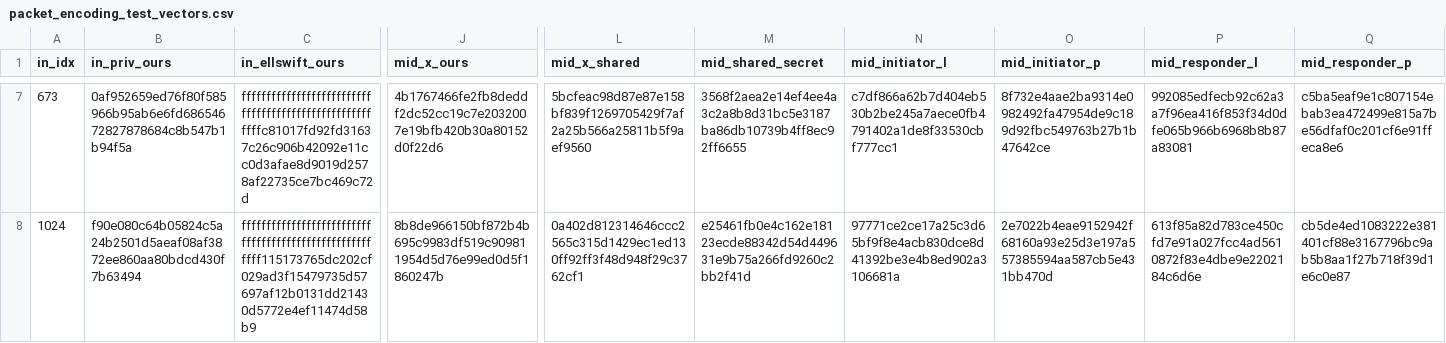
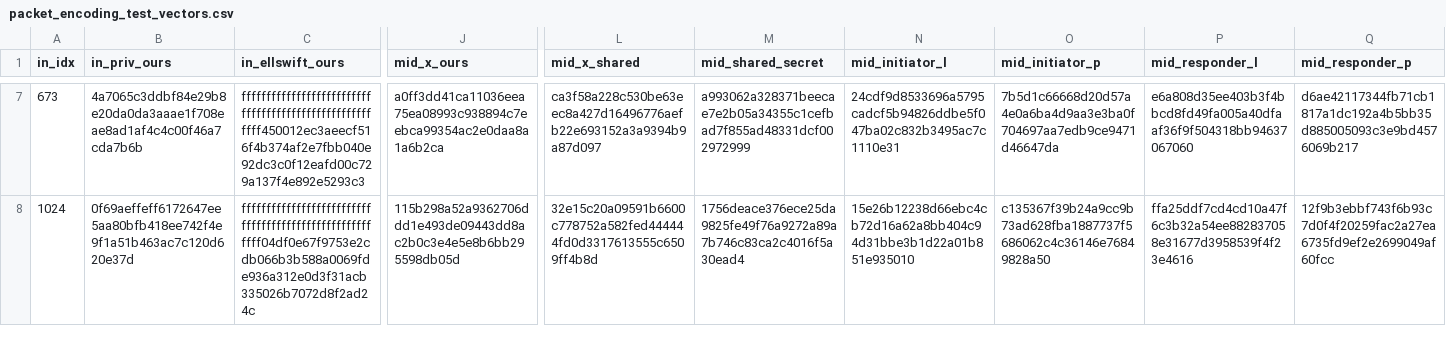
Before and after one commit to bitcoin/bips, a CSV file: bip-0324/packet_encoding_test_vectors.csv, drawn as a sheet; only a part is shown, gaps mark what is left out; the diff covers the shown part only; the diff names each change by its address in the sheet, - before the commit and + after, or states it on an @@ line.

```diff
--- a/bip-0324/packet_encoding_test_vectors.csv
+++ b/bip-0324/packet_encoding_test_vectors.csv
-B7 (in_priv_ours): 0af952659ed76f80f585966b95ab6e6fd68654672827878684c8b547b1b94f5a
+B7 (in_priv_ours): 4a7065c3ddbf84e29b8e20da0da3aaae1f708eae8ad1af4c4c00f46a7cda7b6b
-C7 (in_ellswift_ours): ffffffffffffffffffffffffffffffffffffffffffffffffffffffffc81017fd92fd31637c26c906b42092e11cc0d3afae8d9019d2578af22735ce7bc469c72d
+C7 (in_ellswift_ours): ffffffffffffffffffffffffffffffffffffffffffffffffffffffff450012ec3aeecf516f4b374af2e7fbb040e92dc3c0f12eafd00c729a137f4e892e5293c3
-J7 (mid_x_ours): 4b1767466fe2fb8deddf2dc52cc19c7e2032007e19bfb420b30a80152d0f22d6
+J7 (mid_x_ours): a0ff3dd41ca11036eea75ea08993c938894c7eebca99354ac2e0daa8a1a6b2ca
-L7 (mid_x_shared): 5bcfeac98d87e87e158bf839f1269705429f7af2a25b566a25811b5f9aef9560
+L7 (mid_x_shared): ca3f58a228c530be63eec8a427d16496776aefb22e693152a3a9394b9a87d097
-M7 (mid_shared_secret): 3568f2aea2e14ef4ee4a3c2a8b8d31bc5e3187ba86db10739b4ff8ec92ff6655
+M7 (mid_shared_secret): a993062a328371beecae7e2b05a34355c1cefbad7f855ad48331dcf002972999
-N7 (mid_initiator_l): c7df866a62b7d404eb530b2be245a7aece0fb4791402a1de8f33530cbf777cc1
+N7 (mid_initiator_l): 24cdf9d8533696a5795cadcf5b94826ddbe5f047ba02c832b3495ac7c1110e31
-O7 (mid_initiator_p): 8f732e4aae2ba9314e0982492fa47954de9c189d92fbc549763b27b1b47642ce
+O7 (mid_initiator_p): 7b5d1c66668d20d57a4e0a6ba4d9aa3e3ba0f704697aa7edb9ce9471d46647da
-P7 (mid_responder_l): 992085edfecb92c62a3a7f96ea416f853f34d0dfe065b966b6968b8b87a83081
+P7 (mid_responder_l): e6a808d35ee403b3f4bbcd8fd49fa005a40dfaaf36f9f504318bb94637067060
-Q7 (mid_responder_p): c5ba5eaf9e1c807154ebab3ea472499e815a7be56dfaf0c201cf6e91ffeca8e6
+Q7 (mid_responder_p): d6ae42117344fb71cb1817a1dc192a4b5bb35d885005093c3e9bd4576069b217
-B8 (in_priv_ours): f90e080c64b05824c5a24b2501d5aeaf08af3872ee860aa80bdcd430f7b63494
+B8 (in_priv_ours): 0f69aeffeff6172647ee5aa80bfb418ee742f4e9f1a51b463ac7c120d620e37d
-C8 (in_ellswift_ours): ffffffffffffffffffffffffffffffffffffffffffffffffffffffff115173765dc202cf029ad3f15479735d57697af12b0131dd21430d5772e4ef11474d58b9
+C8 (in_ellswift_ours): ffffffffffffffffffffffffffffffffffffffffffffffffffffffff04df0e67f9753e2cdb066b3b588a0069fde936a312e0d3f31acb335026b7072d8f2ad24c
-J8 (mid_x_ours): 8b8de966150bf872b4b695c9983df519c909811954d5d76e99ed0d5f1860247b
+J8 (mid_x_ours): 115b298a52a9362706ddd1e493de09443dd8ac2b0c3e4e5e8b6bb295598db05d
-L8 (mid_x_shared): 0a402d812314646ccc2565c315d1429ec1ed130ff92ff3f48d948f29c3762cf1
+L8 (mid_x_shared): 32e15c20a09591b6600c778752a582fed444444fd0d3317613555c6509ff4b8d
-M8 (mid_shared_secret): e25461fb0e4c162e18123ecde88342d54d449631e9b75a266fd9260c2bb2f41d
+M8 (mid_shared_secret): 1756deace376ece25da9825fe49f76a9272a89a7b746c83ca2c4016f5a30ead4
-N8 (mid_initiator_l): 97771ce2ce17a25c3d65bf9f8e4acb830dce8d41392be3e4b8ed902a3106681a
+N8 (mid_initiator_l): 15e26b12238d66ebc4cb72d16a62a8bb404c94d31bbe3b1d22a01b851e935010
-O8 (mid_initiator_p): 2e7022b4eae9152942f68160a93e25d3e197a557385594aa587cb5e431bb470d
+O8 (mid_initiator_p): c135367f39b24a9cc9b73ad628fba1887737f5686062c4c36146e76849828a50
-P8 (mid_responder_l): 613f85a82d783ce450cfd7e91a027fcc4ad5610872f83e4dbe9e2202184c6d6e
+P8 (mid_responder_l): ffa25ddf7cd4cd10a47f6c3b32a54ee882837058e31677d3958539f4f23e4616
-Q8 (mid_responder_p): cb5de4ed1083222e381401cf88e3167796bc9ab5b8aa1f27b718f39d1e6c0e87
+Q8 (mid_responder_p): 12f9b3ebbf743f6b93c7d0f4f20259fac2a27ea6735fd9ef2e2699049af60fcc
```
Also changed, not shown: 60 edited cells elsewhere in this file.
